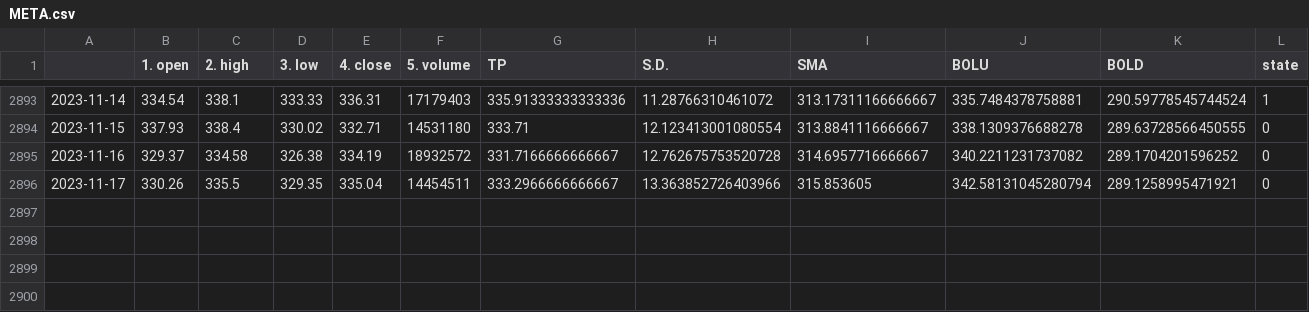
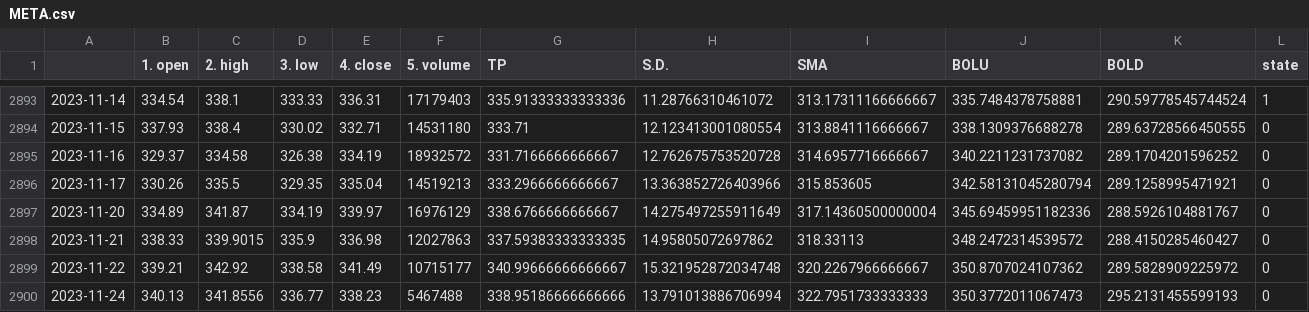
Before and after one commit to zhems/StockAnalysis, a CSV file: tsdaily_dfs/META.csv, drawn as a sheet; only a part is shown, gaps mark what is left out.

```diff
--- a/tsdaily_dfs/META.csv
+++ b/tsdaily_dfs/META.csv
@@ -2895,2 +2895,6 @@
 2023-11-16,329.37,334.58,326.38,334.19,18932572,331.7166666666667,12.762675753520728,314.6957716666667,340.2211231737082,289.1704201596252,0
-2023-11-17,330.26,335.5,329.35,335.04,14454511,333.2966666666667,13.363852726403966,315.853605,342.58131045280794,289.1258995471921,0
+2023-11-17,330.26,335.5,329.35,335.04,14519213,333.2966666666667,13.363852726403966,315.853605,342.58131045280794,289.1258995471921,0
+2023-11-20,334.89,341.87,334.19,339.97,16976129,338.6766666666667,14.275497255911649,317.14360500000004,345.69459951182336,288.5926104881767,0
+2023-11-21,338.33,339.9015,335.9,336.98,12027863,337.59383333333335,14.95805072697862,318.33113,348.2472314539572,288.4150285460427,0
+2023-11-22,339.21,342.92,338.58,341.49,10715177,340.99666666666667,15.321952872034748,320.2267966666667,350.8707024107362,289.5828909225972,0
+2023-11-24,340.13,341.8556,336.77,338.23,5467488,338.95186666666666,13.791013886706994,322.7951733333333,350.3772011067473,295.2131455599193,0
```
Also changed, not shown: tsdaily_dfs/AAPL.csv, tsdaily_dfs/AXP.csv, 13 other files.
